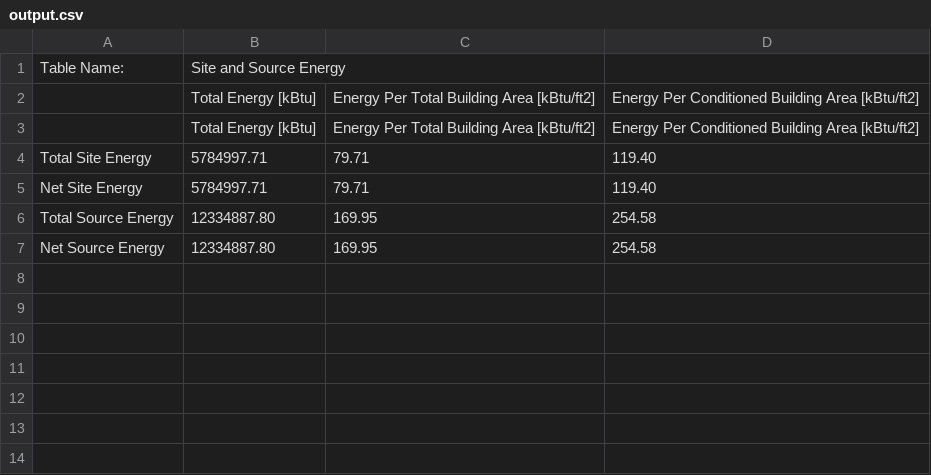
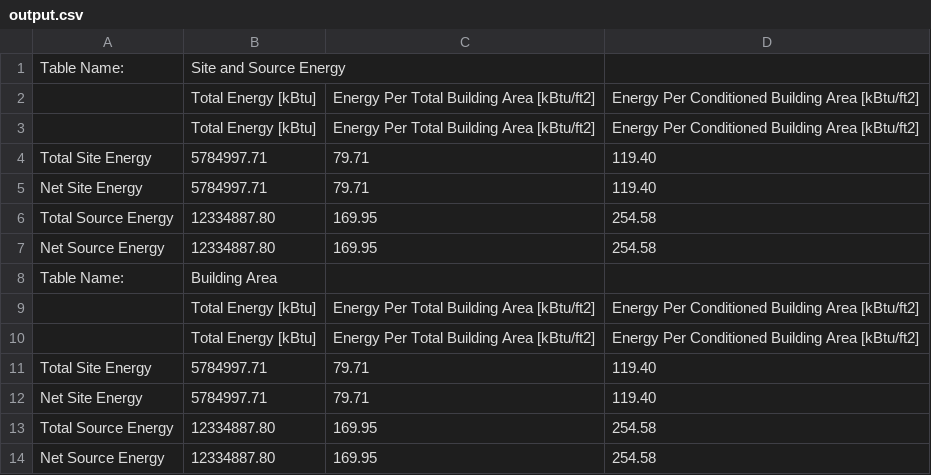
Before and after one commit to karim-daw/EnergyDataParser, a CSV file: out/output.csv, drawn as a sheet; the diff names each change by its address in the sheet, - before the commit and + after, or states it on an @@ line.

```diff
--- a/out/output.csv
+++ b/out/output.csv
+row 8: Table Name: | Building Area
+row 9:  | Total Energy [kBtu] | Energy Per Total Building Area [kBtu/ft2] | Energy Per Conditioned Building Area [kBtu/ft2]
+row 10:  | Total Energy [kBtu] | Energy Per Total Building Area [kBtu/ft2] | Energy Per Conditioned Building Area [kBtu/ft2]
+row 11: Total Site Energy | 5784997.71 | 79.71 | 119.40
+row 12: Net Site Energy | 5784997.71 | 79.71 | 119.40
+row 13: Total Source Energy | 12334887.80 | 169.95 | 254.58
+row 14: Net Source Energy | 12334887.80 | 169.95 | 254.58
```
Also changed, not shown: 3 other files.
